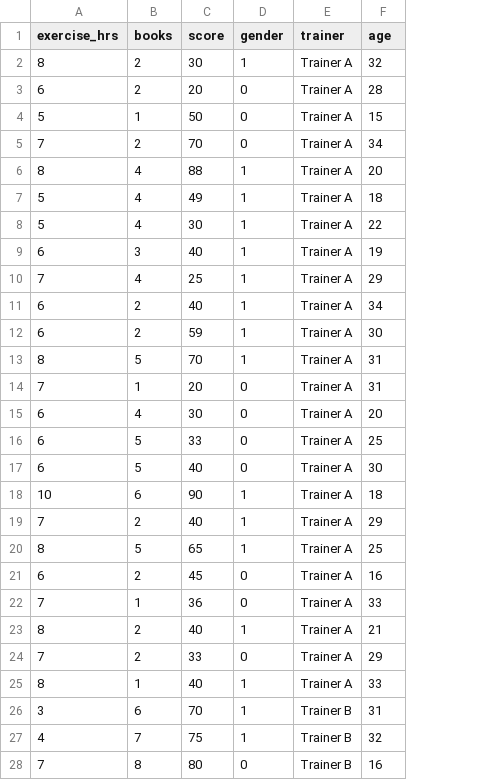
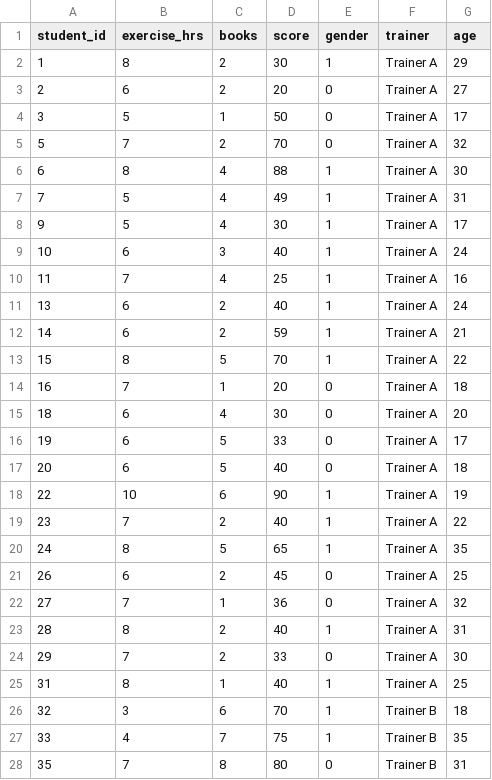
Before and after one commit to nisengweregis/mixed-effects-model, a CSV file: mixed_effects.csv, drawn as a sheet; only a part is shown; addresses are those after the commit; the diff covers the shown part only; the diff names each change by its address in the sheet, - before the commit and + after, or states it on an @@ line.

Commit message:
Add files via upload

```diff
--- a/mixed_effects.csv
+++ b/mixed_effects.csv
+column A (student_id), rows 2-28: 1 | 2 | 3 | 5 | 6 | 7 | 9 | 10 | 11 | 13 | 14 | 15 | 16 | 18 | 19 | 20 | 22 | 23 | 24 | 26 | 27 | 28 | 29 | 31 | 32 | 33 | 35
-G2 (age): 32
+G2 (age): 29
-G3 (age): 28
+G3 (age): 27
-G4 (age): 15
+G4 (age): 17
-G5 (age): 34
+G5 (age): 32
-G6 (age): 20
+G6 (age): 30
-G7 (age): 18
+G7 (age): 31
-G8 (age): 22
+G8 (age): 17
-G9 (age): 19
+G9 (age): 24
-G10 (age): 29
+G10 (age): 16
-G11 (age): 34
+G11 (age): 24
-G12 (age): 30
+G12 (age): 21
-G13 (age): 31
+G13 (age): 22
-G14 (age): 31
+G14 (age): 18
-G16 (age): 25
+G16 (age): 17
-G17 (age): 30
+G17 (age): 18
-G18 (age): 18
+G18 (age): 19
-G19 (age): 29
+G19 (age): 22
-G20 (age): 25
+G20 (age): 35
-G21 (age): 16
+G21 (age): 25
-G22 (age): 33
+G22 (age): 32
-G23 (age): 21
+G23 (age): 31
-G24 (age): 29
+G24 (age): 30
-G25 (age): 33
+G25 (age): 25
-G26 (age): 31
+G26 (age): 18
-G27 (age): 32
+G27 (age): 35
-G28 (age): 16
+G28 (age): 31
```
Also changed, not shown: 77 edited cells elsewhere in this file.
